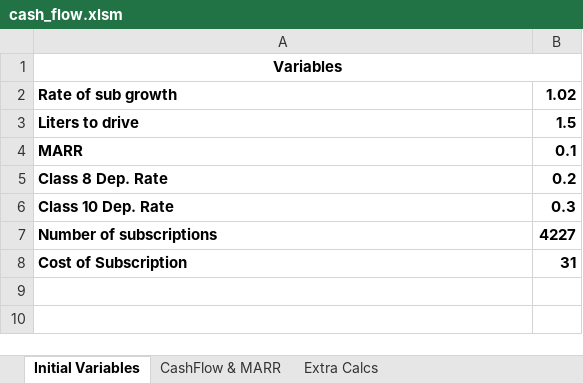
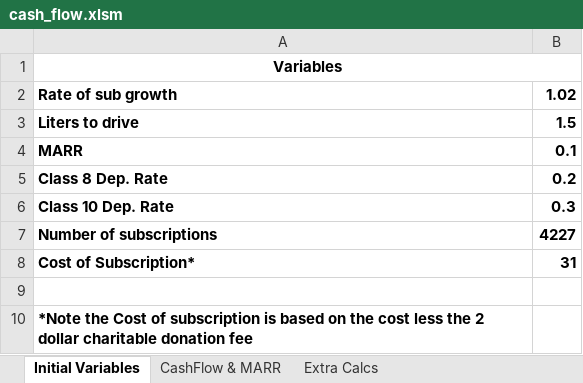
Before and after one commit to Corneliuscob/econ_proj, an Excel workbook: data/cash_flow.xlsm, sheet Initial Variables, drawn as a sheet; values as stored, in another font and other column widths than the file's, no borders; the diff names each change by its address in the sheet, - before the commit and + after, or states it on an @@ line.

```diff
--- a/data/cash_flow.xlsm (sheet Initial Variables)
+++ b/data/cash_flow.xlsm (sheet Initial Variables)
-A8: Cost of Subscription
+A8: Cost of Subscription*
+row 9: (empty)
+row 10: *Note the Cost of subscription is based on the cost less the 2 dollar charitable donation fee
```
Also changed, not shown: sheet CashFlow & MARR, 2 other files.
